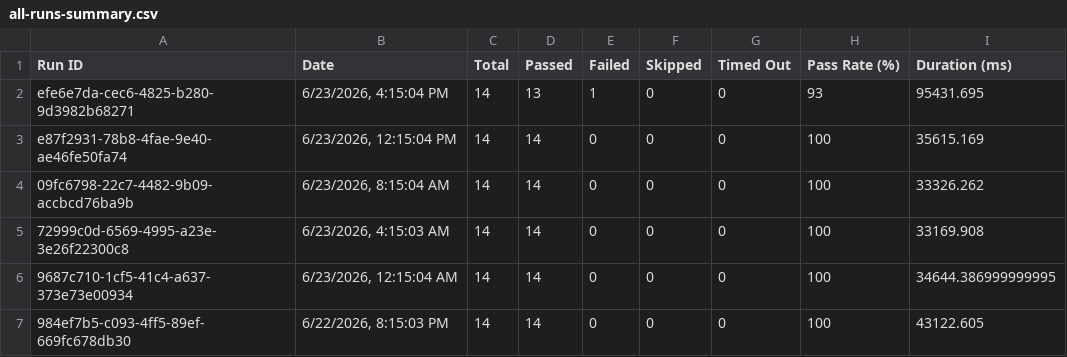
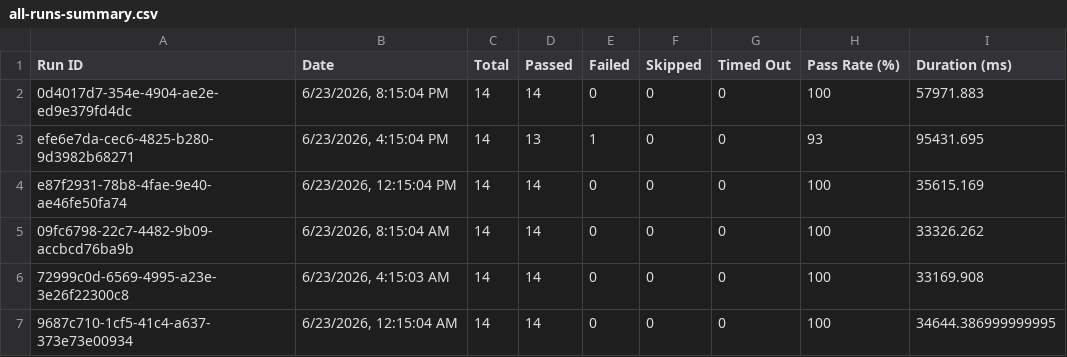
Before and after one commit to saira-uwc/asksam-datascience-automation, a CSV file: docs/exports/all-runs-summary.csv, drawn as a sheet; only a part is shown; the shorter side is filled out with more unchanged rows; the diff names each change by its address in the sheet, - before the commit and + after, or states it on an @@ line.

```diff
--- a/docs/exports/all-runs-summary.csv
+++ b/docs/exports/all-runs-summary.csv
+row 2: 0d4017d7-354e-4904-ae2e-ed9e379fd4dc | 6/23/2026, 8:15:04 PM | 14 | 14 | 0 | 0 | 0 | 100 | 57971.883
```
Also changed, not shown: docs/exports/current-run.csv, 18 other files.
